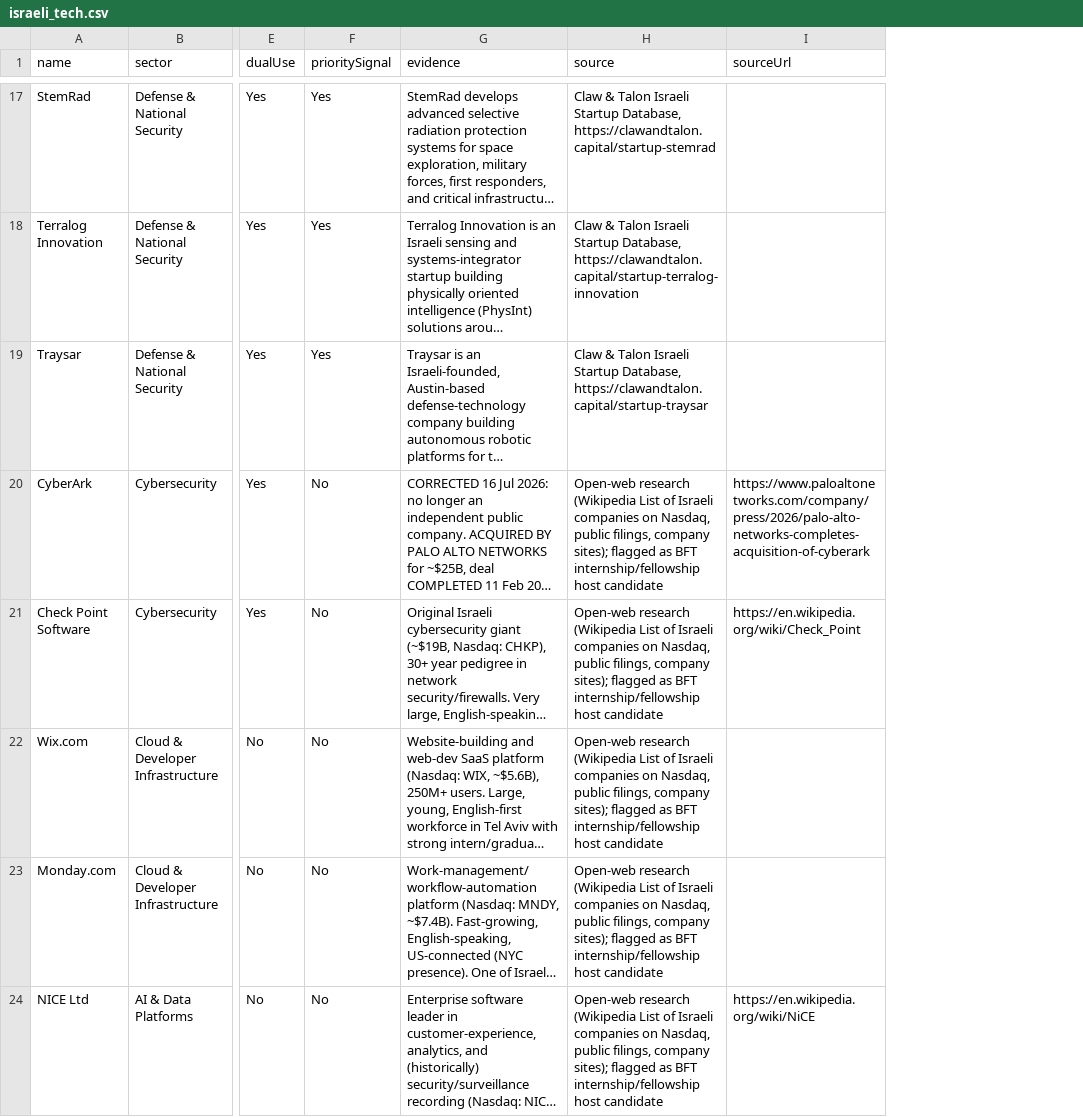
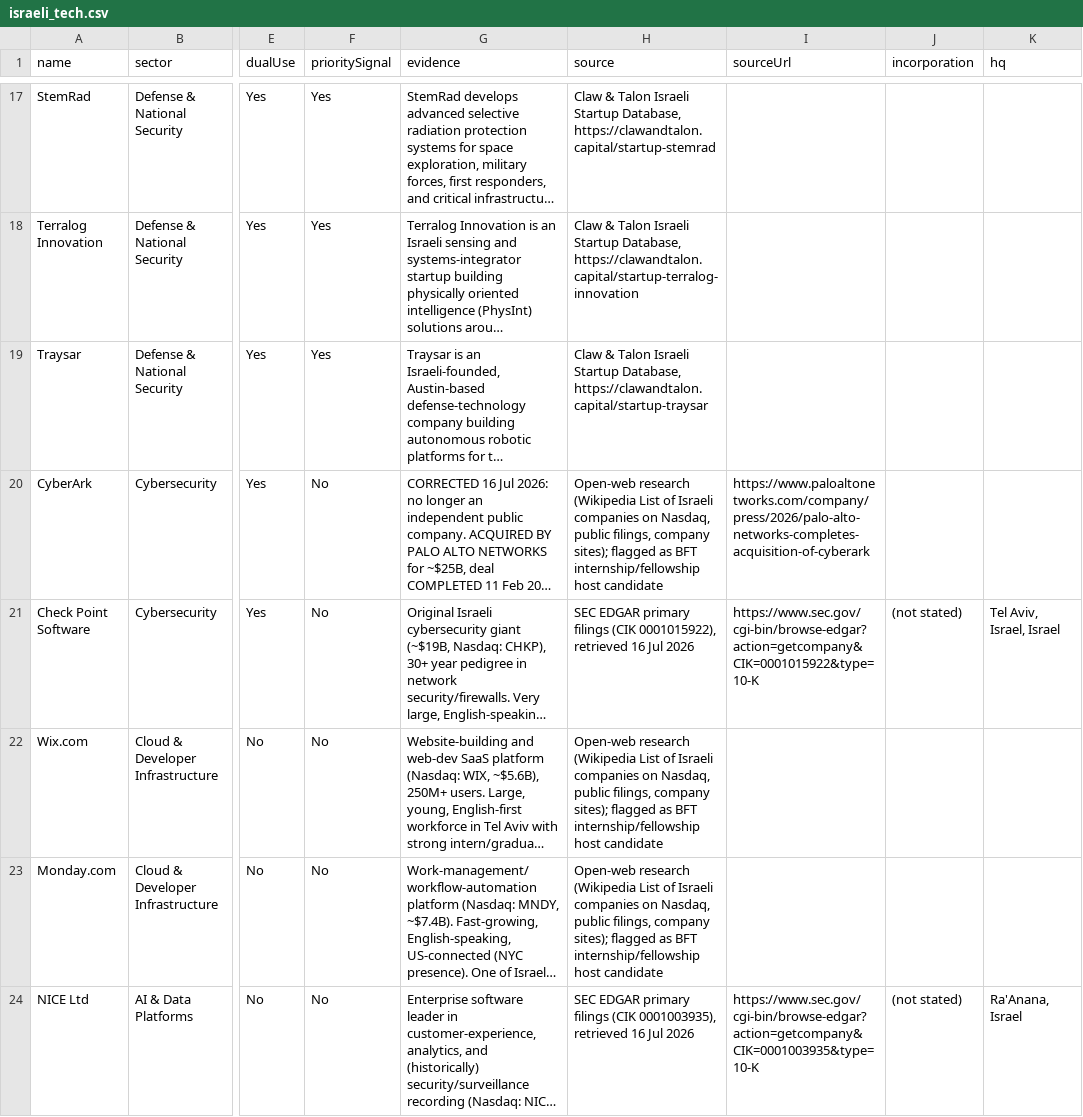
Before and after one commit to Hirshinator/bft-living-database, a CSV file: export/israeli_tech.csv, drawn as a sheet; only a part is shown, gaps mark what is left out; long unchanged cells end in …; the diff covers the shown part only; the diff names each change by its address in the sheet, - before the commit and + after, or states it on an @@ line.

```diff
--- a/export/israeli_tech.csv
+++ b/export/israeli_tech.csv
+column J (incorporation), rows 21-24: (not stated) |  |  | (not stated)
+column K (hq), rows 21-24: Tel Aviv, Israel, Israel |  |  | Ra'Anana, Israel
-H21 (source): Open-web research (Wikipedia List of Israeli companies on Nasdaq, public filings, company sites); flagged as BFT internship/fellowship host candidate
+H21 (source): SEC EDGAR primary filings (CIK 0001015922), retrieved 16 Jul 2026
-I21 (sourceUrl): https://en.wikipedia.org/wiki/Check_Point
+I21 (sourceUrl): https://www.sec.gov/cgi-bin/browse-edgar?action=getcompany&CIK=0001015922&type=10-K
-H24 (source): Open-web research (Wikipedia List of Israeli companies on Nasdaq, public filings, company sites); flagged as BFT internship/fellowship host candidate
+H24 (source): SEC EDGAR primary filings (CIK 0001003935), retrieved 16 Jul 2026
-I24 (sourceUrl): https://en.wikipedia.org/wiki/NiCE
+I24 (sourceUrl): https://www.sec.gov/cgi-bin/browse-edgar?action=getcompany&CIK=0001003935&type=10-K
```
Also changed, not shown: 33 edited cells elsewhere in this file, export/business.csv, export/criteria.csv, 2 other files.
